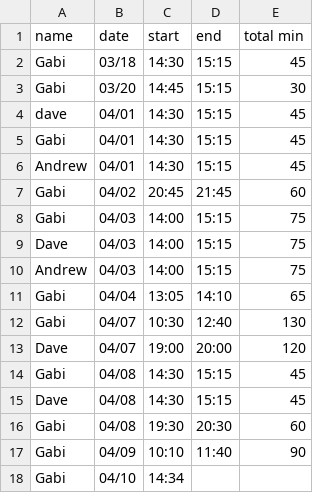
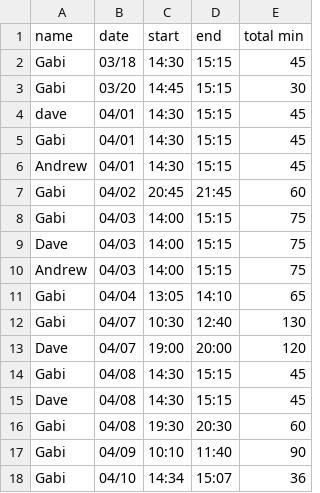
Before and after one commit to dvhar/robot, a CSV file: time.csv, drawn as a sheet.

Commit message:
Update time.csv

```diff
--- a/time.csv
+++ b/time.csv
@@ -17,2 +17,2 @@ Gabi,04/08,19:30,20:30,60
 Gabi,04/09,10:10,11:40,90
-Gabi,04/10,14:34
+Gabi,04/10,14:34,15:07,36
```
